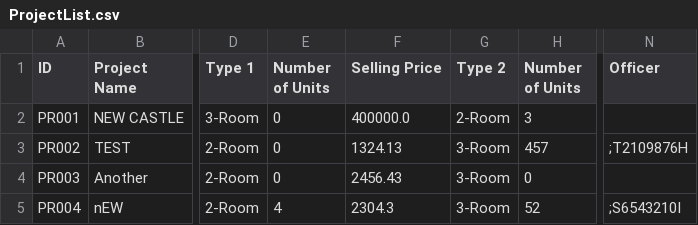
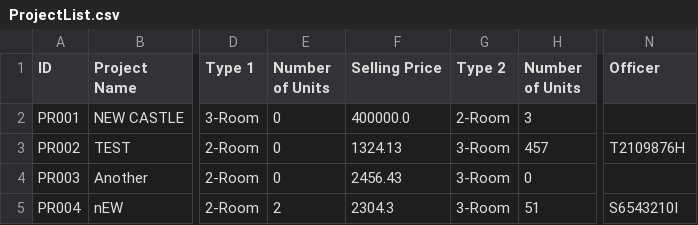
Before and after one commit to zenkang/BTOproject, a CSV file: src/data/ProjectList.csv, drawn as a sheet; only a part is shown, gaps mark what is left out; the diff names each change by its address in the sheet, - before the commit and + after, or states it on an @@ line.

Commit message:
fix any issues caused from changing String[] officer to Array<String> Officer and implement a generate report function in managerBoundary

```diff
--- a/src/data/ProjectList.csv
+++ b/src/data/ProjectList.csv
-N3 (Officer): ;T2109876H
+N3 (Officer): T2109876H
-E5 (Number of Units): 4
+E5 (Number of Units): 2
-H5 (Number of Units): 52
+H5 (Number of Units): 51
-N5 (Officer): ;S6543210I
+N5 (Officer): S6543210I
```
Also changed, not shown: 16 other files.
